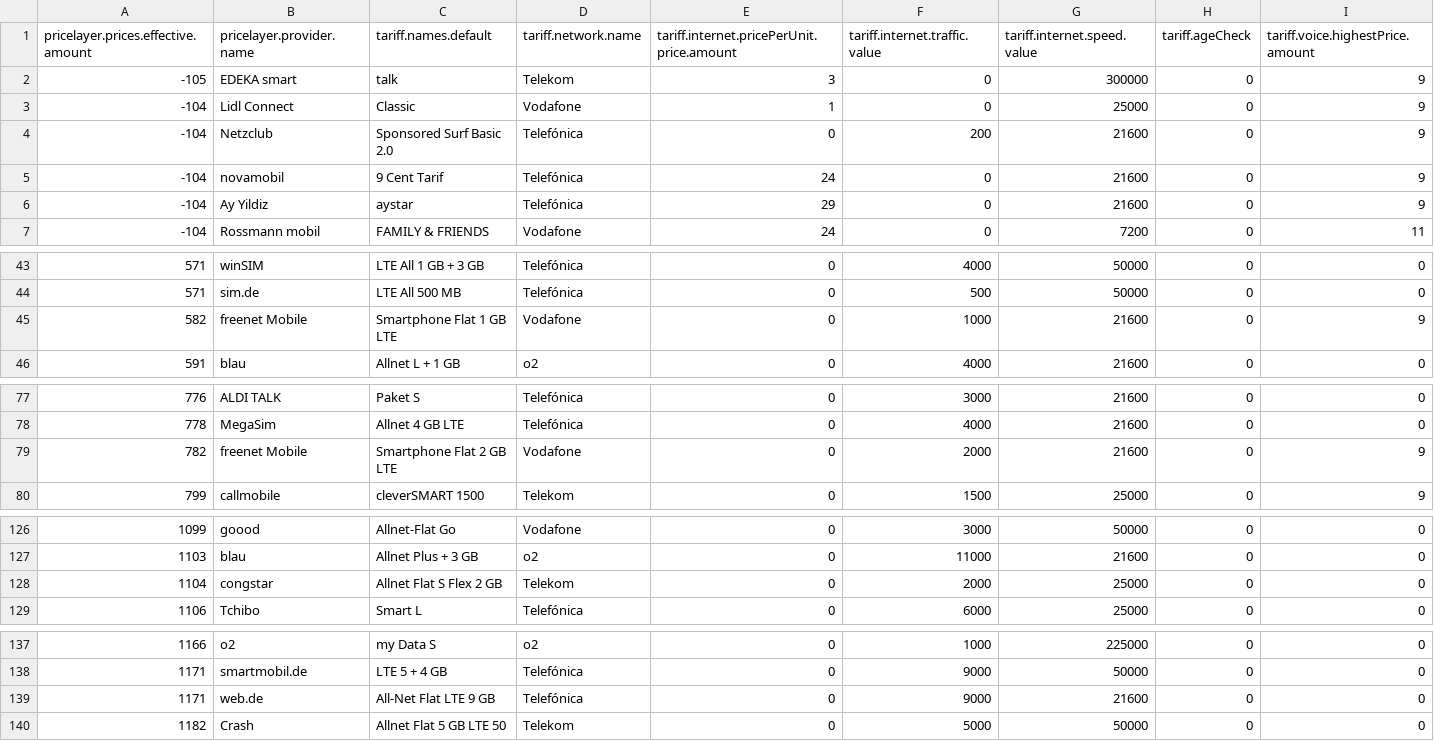
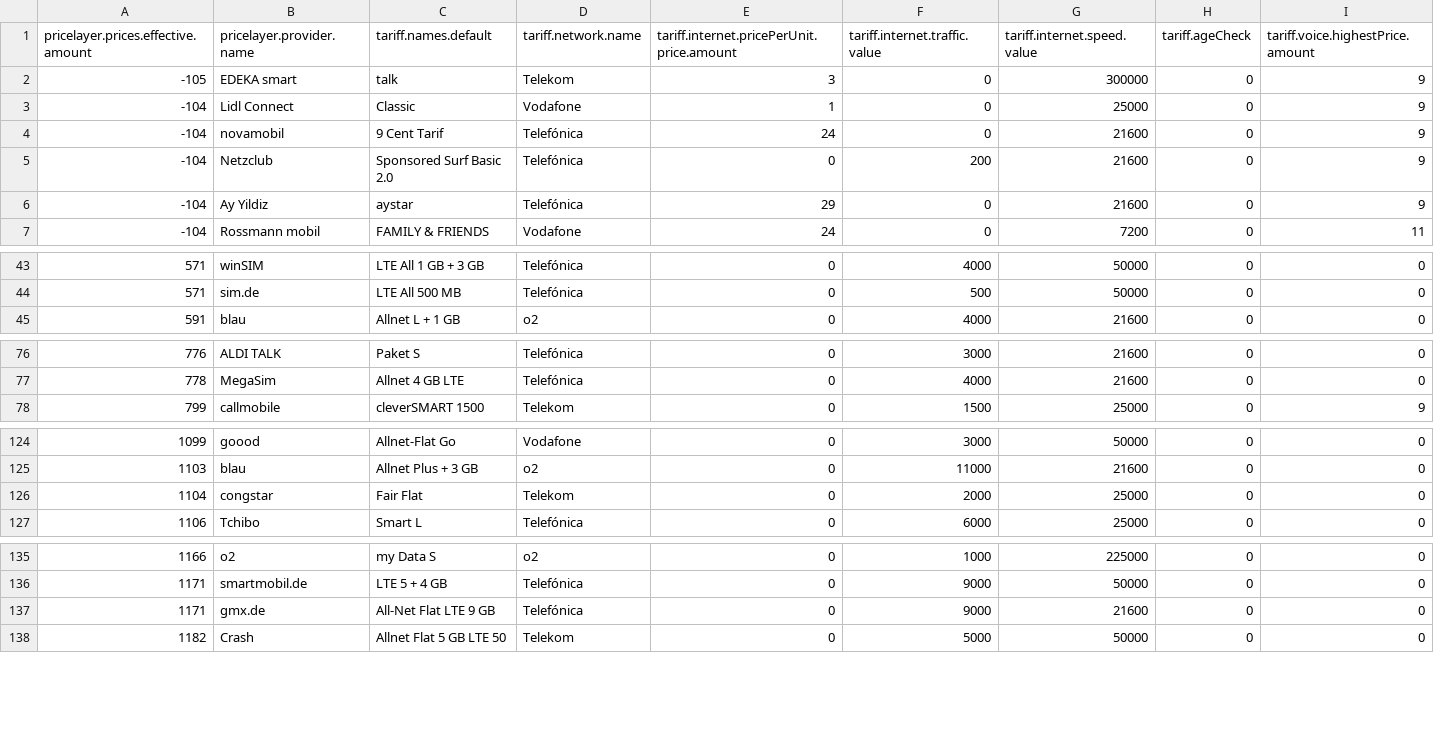
Before and after one commit to pcjedi/check24, a CSV file: rows-simple.csv, drawn as a sheet; only a part is shown, gaps mark what is left out; removed rows and columns are numbered as before the commit, all else as after; rows hold the shown columns only; the diff covers the shown part only; the diff names each change by its address in the sheet, - before the commit and + after, or states it on an @@ line.

```diff
--- a/rows-simple.csv
+++ b/rows-simple.csv
@@ row 5 moved to row 4: -104 @@
-row 45: 582 | freenet Mobile | Smartphone Flat 1 GB LTE | Vodafone | 0 | 1000 | 21600 | 0 | 9
-row 79: 782 | freenet Mobile | Smartphone Flat 2 GB LTE | Vodafone | 0 | 2000 | 21600 | 0 | 9
-C126 (tariff.names.default): Allnet Flat S Flex 2 GB
+C126 (tariff.names.default): Fair Flat
-B137 (pricelayer.provider.name): web.de
+B137 (pricelayer.provider.name): gmx.de
```
Also changed, not shown: 2 moved rows elsewhere in this file, grouped-minimum.csv, rows-adjusted.csv, 1 other file.
